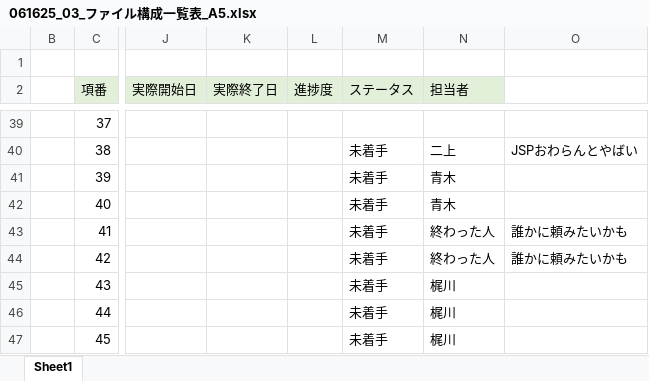
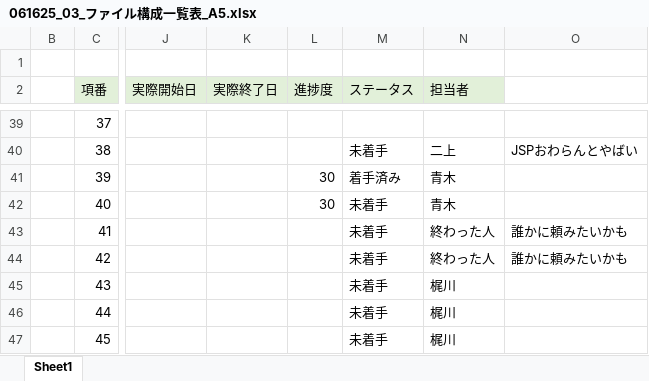
Before and after one commit to plusdojo2025/A5, an Excel workbook: documents/内部設計/061625_03_ファイル構成一覧表_A5.xlsx, sheet Sheet1, drawn as a sheet; only a part is shown, gaps mark what is left out; values as stored, in another font and other column widths than the file's, no borders; the diff covers the shown part only; the diff names each change by its address in the sheet, - before the commit and + after, or states it on an @@ line.

```diff
--- a/documents/内部設計/061625_03_ファイル構成一覧表_A5.xlsx (sheet Sheet1)
+++ b/documents/内部設計/061625_03_ファイル構成一覧表_A5.xlsx (sheet Sheet1)
-L41:L42 (進捗度): (empty)
+L41:L42 (進捗度): 30
-M41 (ステータス): 未着手
+M41 (ステータス): 着手済み
```
Also changed, not shown: 15 edited cells elsewhere in this sheet.
